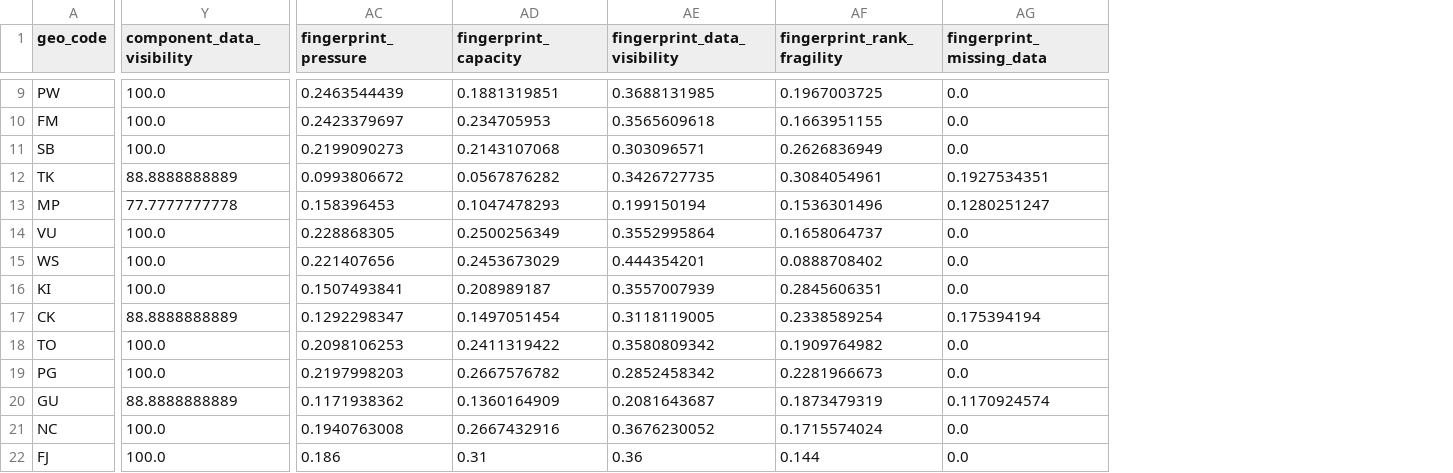
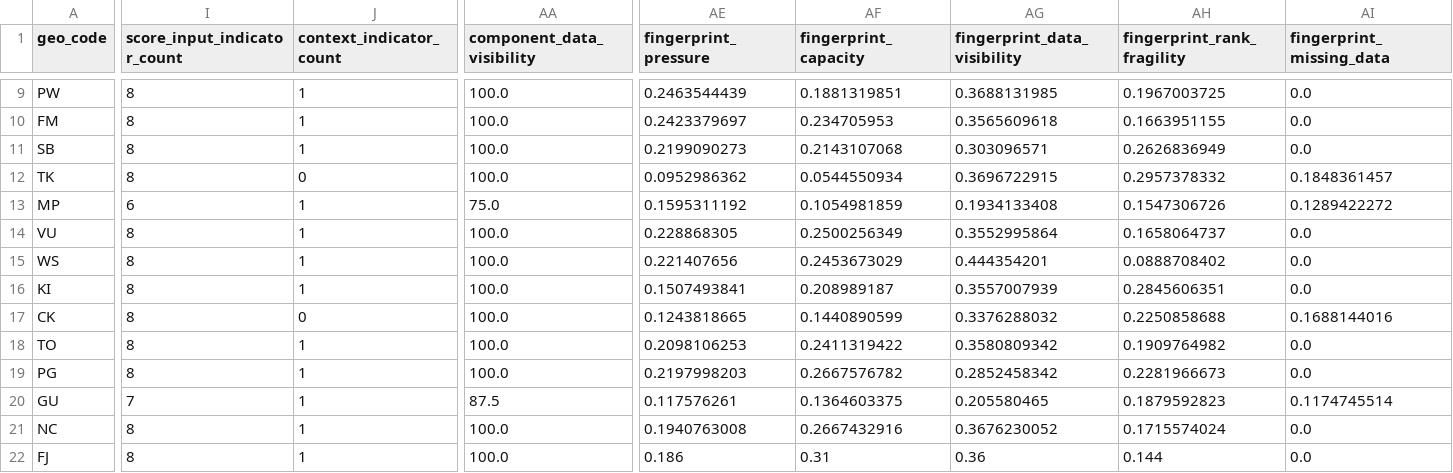
Before and after one commit to sardorsob/Pacific-Climate-Gap-Atlas, a CSV file: artifacts/tables/eda_evidence_fingerprints.csv, drawn as a sheet; only a part is shown, gaps mark what is left out; addresses are those after the commit; the diff covers the shown part only; the diff names each change by its address in the sheet, - before the commit and + after, or states it on an @@ line.

```diff
--- a/artifacts/tables/eda_evidence_fingerprints.csv
+++ b/artifacts/tables/eda_evidence_fingerprints.csv
+column I (score_input_indicator_count), rows 9-22: 8 | 8 | 8 | 8 | 6 | 8 | 8 | 8 | 8 | 8 | 8 | 7 | 8 | 8
+column J (context_indicator_count), rows 9-22: 1 | 1 | 1 | 0 | 1 | 1 | 1 | 1 | 0 | 1 | 1 | 1 | 1 | 1
-AA12 (component_data_visibility): 88.8888888889
+AA12 (component_data_visibility): 100.0
-AE12 (fingerprint_pressure): 0.0993806672
+AE12 (fingerprint_pressure): 0.0952986362
-AF12 (fingerprint_capacity): 0.0567876282
+AF12 (fingerprint_capacity): 0.0544550934
-AG12 (fingerprint_data_visibility): 0.3426727735
+AG12 (fingerprint_data_visibility): 0.3696722915
-AH12 (fingerprint_rank_fragility): 0.3084054961
+AH12 (fingerprint_rank_fragility): 0.2957378332
-AI12 (fingerprint_missing_data): 0.1927534351
+AI12 (fingerprint_missing_data): 0.1848361457
-AA13 (component_data_visibility): 77.7777777778
+AA13 (component_data_visibility): 75.0
-AE13 (fingerprint_pressure): 0.158396453
+AE13 (fingerprint_pressure): 0.1595311192
-AF13 (fingerprint_capacity): 0.1047478293
+AF13 (fingerprint_capacity): 0.1054981859
-AG13 (fingerprint_data_visibility): 0.199150194
+AG13 (fingerprint_data_visibility): 0.1934133408
-AH13 (fingerprint_rank_fragility): 0.1536301496
+AH13 (fingerprint_rank_fragility): 0.1547306726
-AI13 (fingerprint_missing_data): 0.1280251247
+AI13 (fingerprint_missing_data): 0.1289422272
-AA17 (component_data_visibility): 88.8888888889
+AA17 (component_data_visibility): 100.0
-AE17 (fingerprint_pressure): 0.1292298347
+AE17 (fingerprint_pressure): 0.1243818665
-AF17 (fingerprint_capacity): 0.1497051454
+AF17 (fingerprint_capacity): 0.1440890599
-AG17 (fingerprint_data_visibility): 0.3118119005
+AG17 (fingerprint_data_visibility): 0.3376288032
-AH17 (fingerprint_rank_fragility): 0.2338589254
+AH17 (fingerprint_rank_fragility): 0.2250858688
-AI17 (fingerprint_missing_data): 0.175394194
+AI17 (fingerprint_missing_data): 0.1688144016
-AA20 (component_data_visibility): 88.8888888889
+AA20 (component_data_visibility): 87.5
-AE20 (fingerprint_pressure): 0.1171938362
+AE20 (fingerprint_pressure): 0.117576261
-AF20 (fingerprint_capacity): 0.1360164909
+AF20 (fingerprint_capacity): 0.1364603375
-AG20 (fingerprint_data_visibility): 0.2081643687
+AG20 (fingerprint_data_visibility): 0.205580465
-AH20 (fingerprint_rank_fragility): 0.1873479319
+AH20 (fingerprint_rank_fragility): 0.1879592823
-AI20 (fingerprint_missing_data): 0.1170924574
+AI20 (fingerprint_missing_data): 0.1174745514
```
Also changed, not shown: 31 edited cells elsewhere in this file, artifacts/tables/eda_country_drivers.csv, artifacts/tables/eda_similarity_neighbors.csv, 50 other files.
